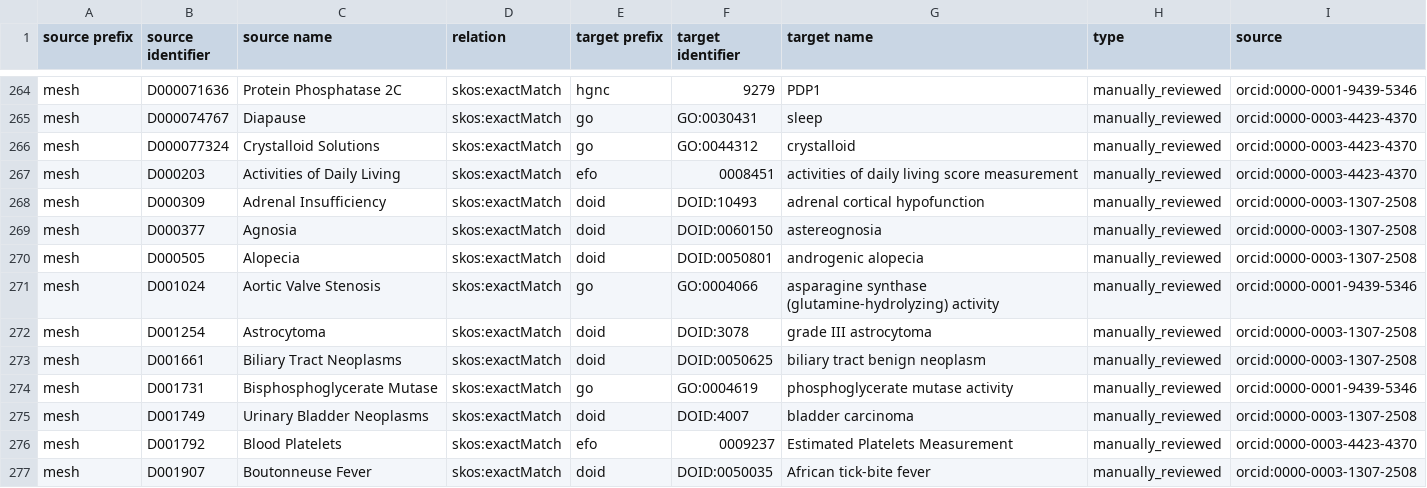
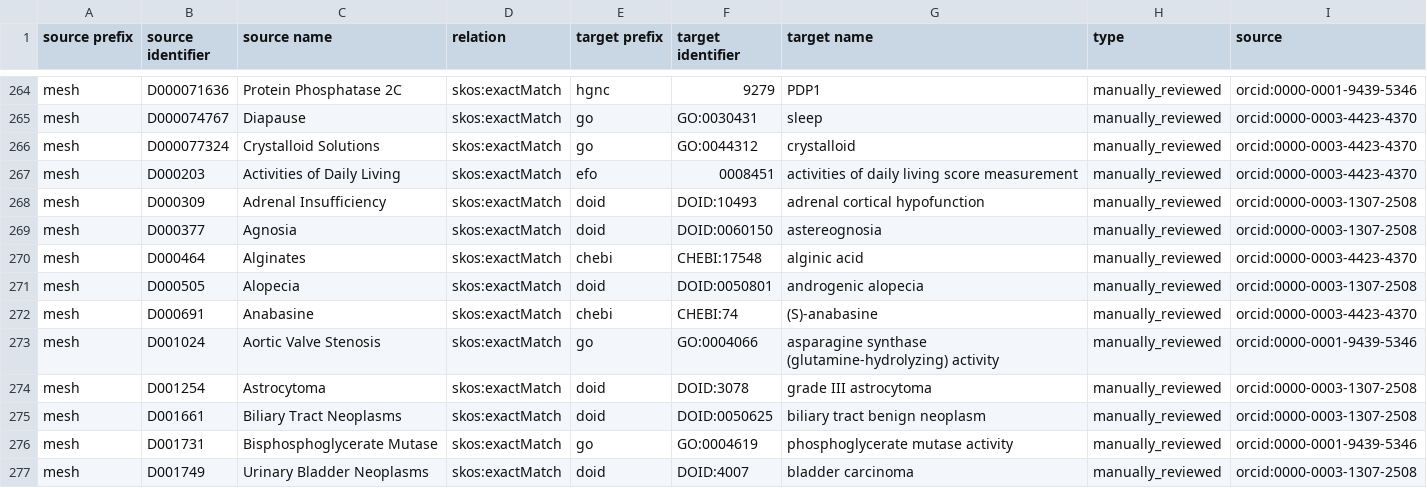
Before and after one commit to biopragmatics/biomappings, a TSV file: src/biomappings/resources/incorrect.tsv, drawn as a sheet; only a part is shown, gaps mark what is left out; the shorter side is filled out with more unchanged rows.

```diff
--- a/src/biomappings/resources/incorrect.tsv
+++ b/src/biomappings/resources/incorrect.tsv
@@ -269,3 +269,5 @@ mesh	D000309	Adrenal Insufficiency	skos:exactMatch	doid	DOID:10493	adrenal corti
 mesh	D000377	Agnosia	skos:exactMatch	doid	DOID:0060150	astereognosia	manually_reviewed	orcid:0000-0003-1307-2508
+mesh	D000464	Alginates	skos:exactMatch	chebi	CHEBI:17548	alginic acid	manually_reviewed	orcid:0000-0003-4423-4370
 mesh	D000505	Alopecia	skos:exactMatch	doid	DOID:0050801	androgenic alopecia	manually_reviewed	orcid:0000-0003-1307-2508
+mesh	D000691	Anabasine	skos:exactMatch	chebi	CHEBI:74	(S)-anabasine	manually_reviewed	orcid:0000-0003-4423-4370
 mesh	D001024	Aortic Valve Stenosis	skos:exactMatch	go	GO:0004066	asparagine synthase (glutamine-hydrolyzing) activity	manually_reviewed	orcid:0000-0001-9439-5346
```
Also changed, not shown: 2 other files.
